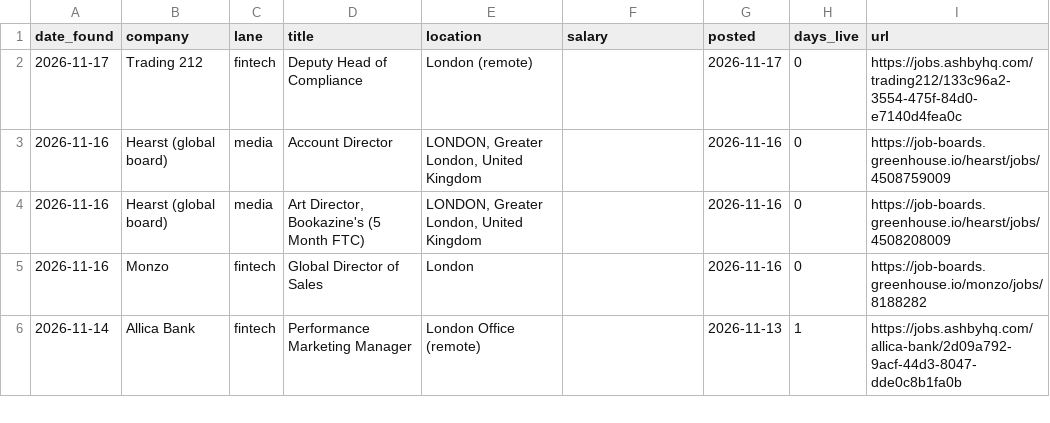
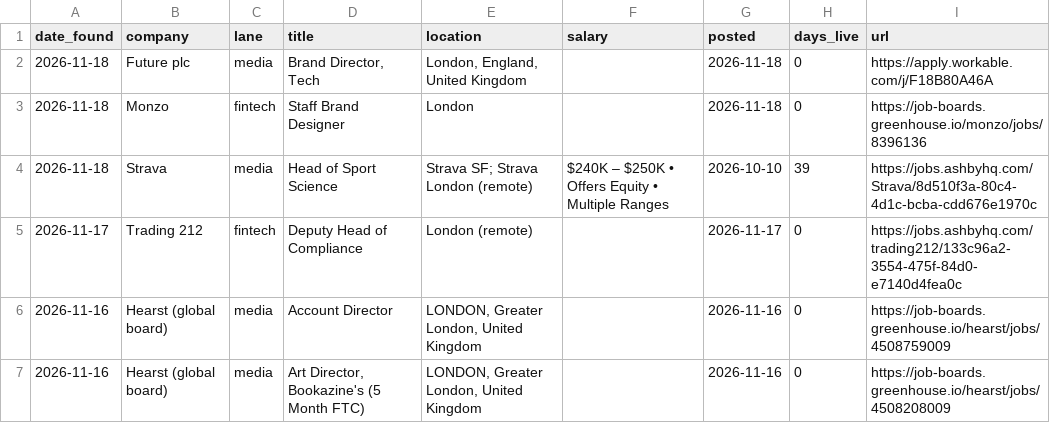
Before and after one commit to jamesm-lgtm/roleradar, a CSV file: new_roles.csv, drawn as a sheet; only a part is shown; the shorter side is filled out with more unchanged rows.

```diff
--- a/new_roles.csv
+++ b/new_roles.csv
@@ -1,2 +1,5 @@
 date_found,company,lane,title,location,salary,posted,days_live,url
+2026-11-18,Future plc,media,"Brand Director, Tech","London, England, United Kingdom",,2026-11-18,0,https://apply.workable.com/j/F18B80A46A
+2026-11-18,Monzo,fintech,Staff Brand Designer,London,,2026-11-18,0,https://job-boards.greenhouse.io/monzo/jobs/8396136
+2026-11-18,Strava,media,Head of Sport Science,Strava SF; Strava London (remote),$240K – $250K • Offers Equity • Multiple Ranges,2026-10-10,39,https://jobs.ashbyhq.com/Strava/8d510f3a-80c4-4d1c-bcba-cdd676e1970c
 2026-11-17,Trading 212,fintech,Deputy Head of Compliance,London (remote),,2026-11-17,0,https://jobs.ashbyhq.com/trading212/133c96a2-3554-475f-84d0-e7140d4fea0c
```
Also changed, not shown: all_current.csv, 2 other files.
